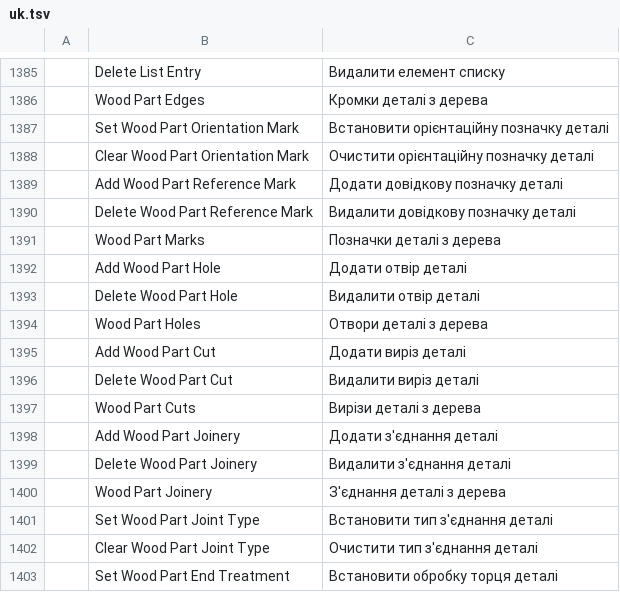
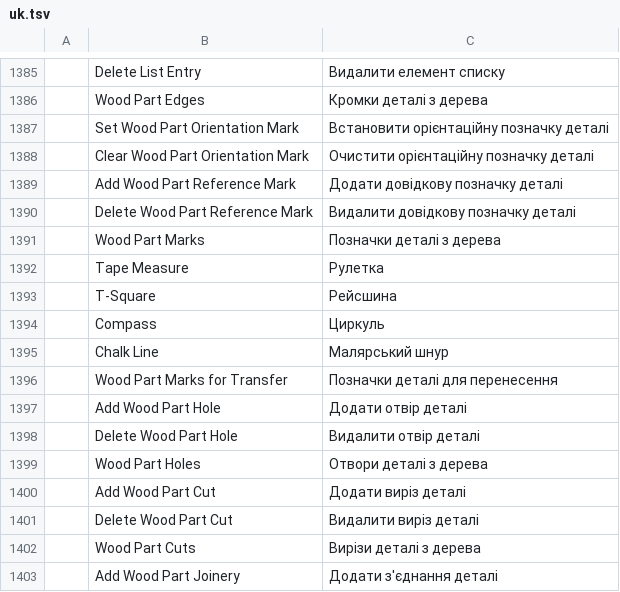
Before and after one commit to Vbwarrior/cadcraft, a TSV file: crates/ui-egui/src/i18n/uk.tsv, drawn as a sheet; only a part is shown, gaps mark what is left out; the shorter side is filled out with more unchanged rows.

```diff
--- a/crates/ui-egui/src/i18n/uk.tsv
+++ b/crates/ui-egui/src/i18n/uk.tsv
@@ -1391,2 +1391,7 @@
 	Wood Part Marks	Позначки деталі з дерева
+	Tape Measure	Рулетка
+	T-Square	Рейсшина
+	Compass	Циркуль
+	Chalk Line	Малярський шнур
+	Wood Part Marks for Transfer	Позначки деталі для перенесення
 	Add Wood Part Hole	Додати отвір деталі
```
Also changed, not shown: 10 other files.
